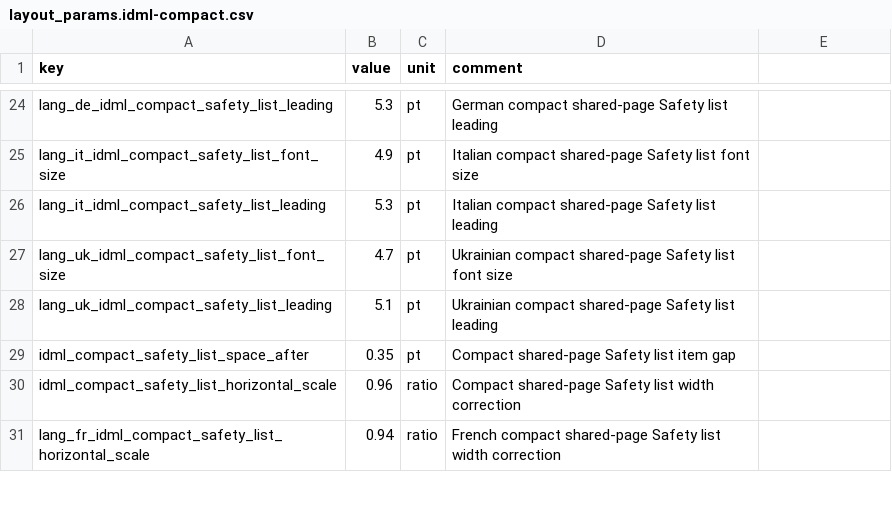
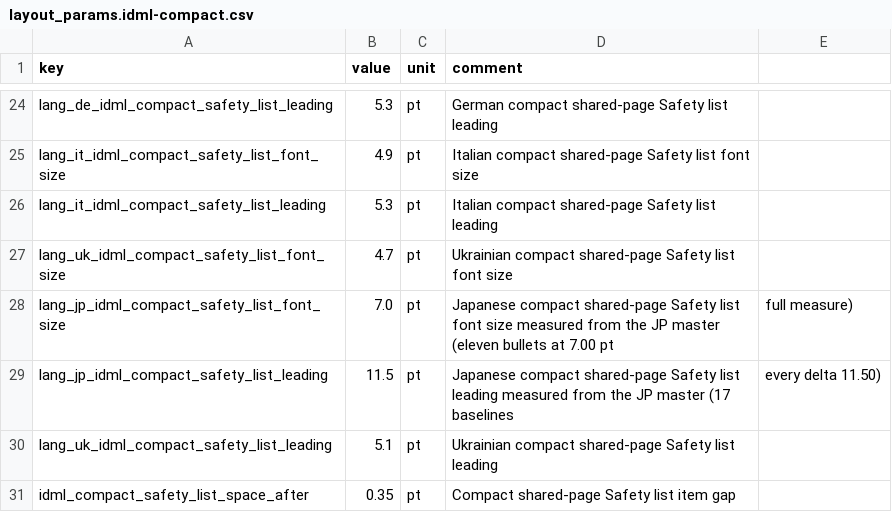
Before and after one commit to Bingboom/auto-manual, a CSV file: data/layout_params.idml-compact.csv, drawn as a sheet; only a part is shown, gaps mark what is left out; the shorter side is filled out with more unchanged rows; the diff names each change by its address in the sheet, - before the commit and + after, or states it on an @@ line.

Commit message:
fix(idml): give the JP safety bullets their master's size and pitch
The master sets the eleven 「使用上のご注意」 bullets at 7.00 pt on an 11.50 pt
pitch, full measure; the build set the same eleven items at 5.50/6.30. The key
is already read per language -- safety_story.py builds
lang_<code>_idml_compact_safety_list_font_size and ..._leading with the shared
value as the fallback, and en/fr/es/de/it/uk each declare their own. Japanese
was simply missing from a table every other language is in.

This item was twice withheld on reasoning that was wrong, both times from
reading a sample instead of the whole:

  "the master's page 2 has no bullet list" -- it has eleven, at x 28.34; the
  first six of that page's twenty-six 7.00 pt spans are the intro and the
  legend definitions, and the reading stopped there.

  "the build sets them in two columns" -- it does not; column_measure in
  safety_story.py feeds the components inside the story, and the bullets run
  the full 312.09 pt measure, on a frame spanning page x 28.35-340.44 exactly
  as the master's do.

An adversarial pass settled it by proving the pairing four independent ways
(folio, all eleven items verbatim in order followed by 「絵表示について」, frame
x-extent against the master's 42 x 7.00 pt wrap capacity, and the whole y-stack
reconciling to 0.01 pt) and by showing the reference size is not a text-matrix
artefact on either axis: glyph bbox height 19.992 = 7.0 x 2.856, full-width
advance exactly 7.00.

Reflow is contained to that one frame -- 113.45 -> 223.20 pt of 294.673, 38% ->
76%, leaving 71.47 pt. The legend below starts at page y 350.00 and this frame
ends at 346.00, a gap the growth never reaches.

The ledger also carries two corrections to the previous entry: the build is not
blind to overset (indesign_finalize.jsx collects overset_stories and
overset_table_cells), and the specification-cell overset numbers there describe
the state before the row pitch changed -- they were modelled with a language
key that is not `jp`, so at the master's 14.95 pt pitch those cells now have
roughly 3.3 pt of slack.

```diff
--- a/data/layout_params.idml-compact.csv
+++ b/data/layout_params.idml-compact.csv
+row 28: lang_jp_idml_compact_safety_list_font_size | 7.0 | pt | Japanese compact shared-page Safety list font size measured from the JP master (eleven bullets at 7.00 pt | full measure)
+row 29: lang_jp_idml_compact_safety_list_leading | 11.5 | pt | Japanese compact shared-page Safety list leading measured from the JP master (17 baselines | every delta 11.50)
```
Also changed, not shown: 2 other files.
